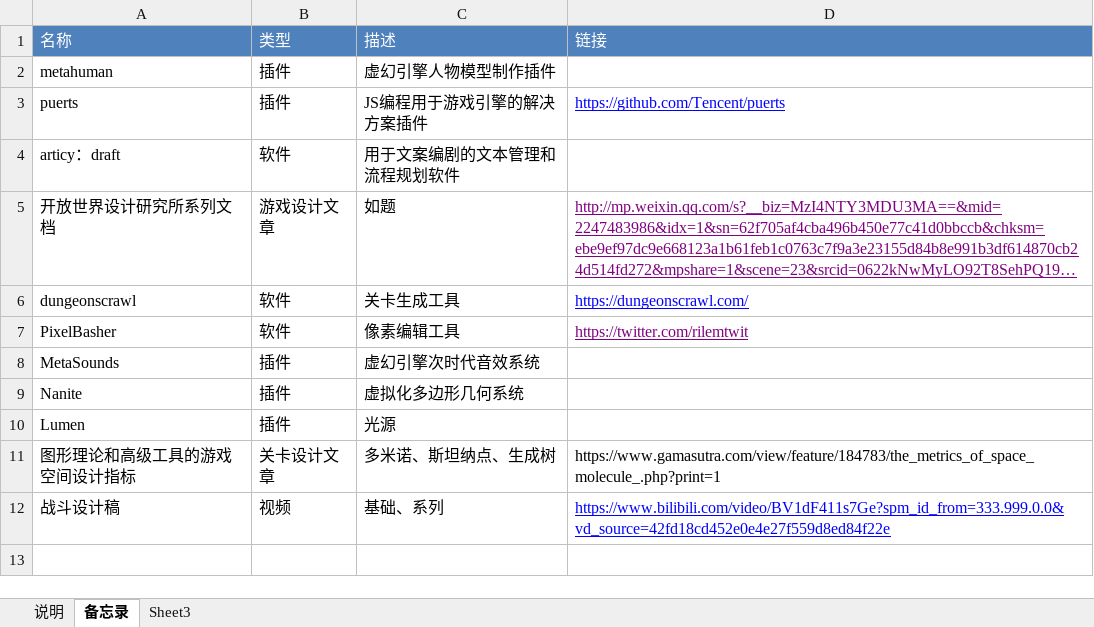
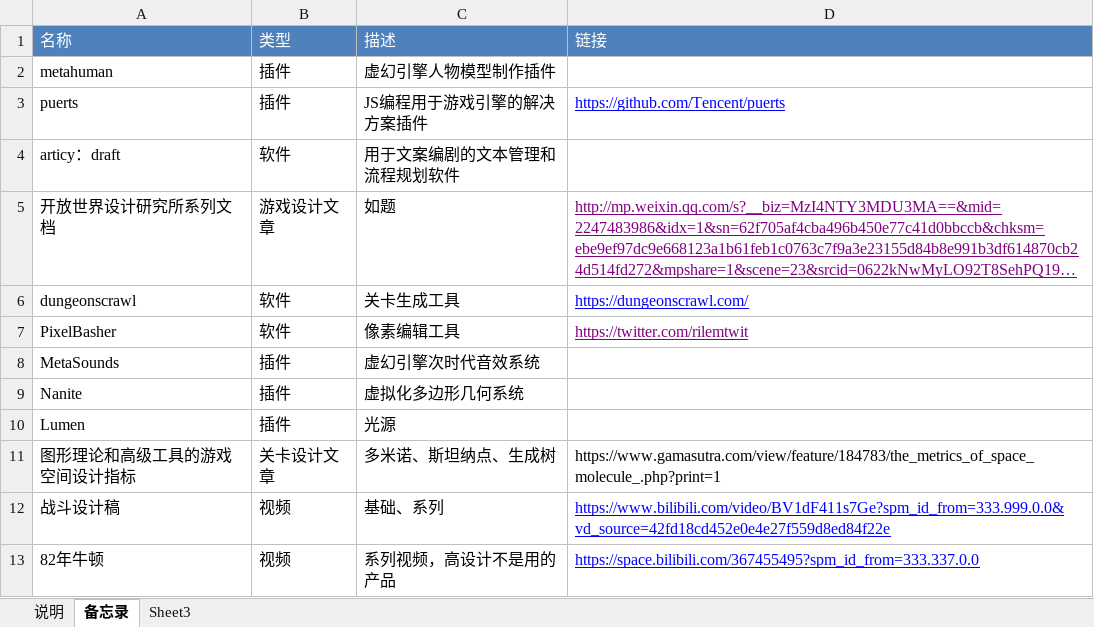
Before and after one commit to worlitz/gameforme, an Excel workbook: 积累库/工具.xlsx, sheet 备忘录, drawn as a sheet; long unchanged cells end in …; values as stored, in another font and other column widths than the file's, no borders; the diff names each change by its address in the sheet, - before the commit and + after, or states it on an @@ line.

```diff
--- a/积累库/工具.xlsx (sheet 备忘录)
+++ b/积累库/工具.xlsx (sheet 备忘录)
+row 13: 82年牛顿 | 视频 | 系列视频，高设计不是用的产品 | https://space.bilibili.com/367455495?spm_id_from=333.337.0.0
```
Also changed, not shown: 积累库/点子.xlsx, 5 other files.
